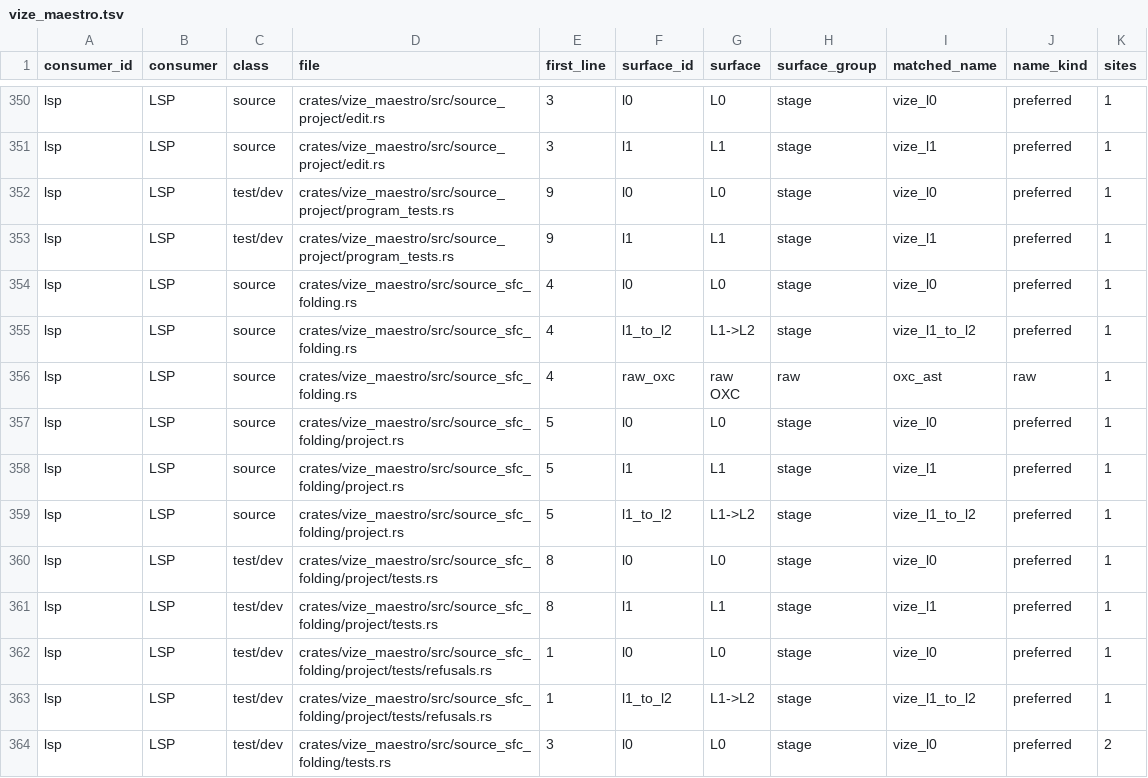
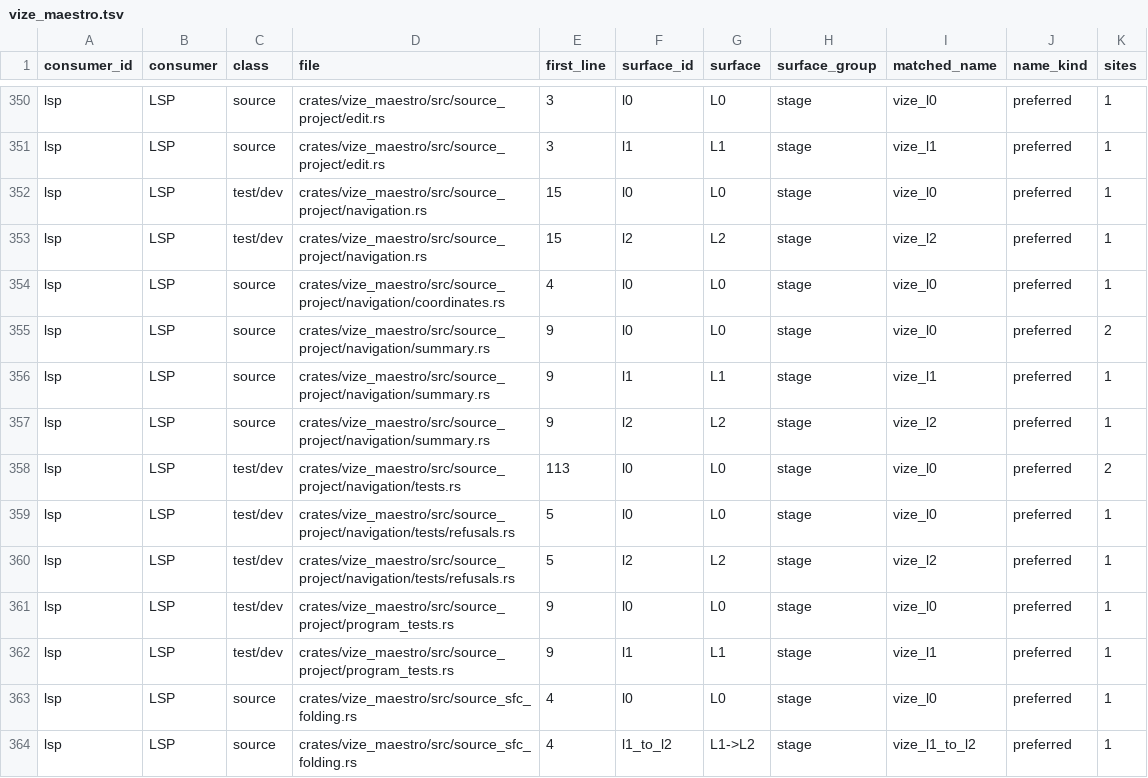
Before and after one commit to Hebilicious/vize, a TSV file: docs/davinci/plan/consumer-migration-surfaces/lsp/vize_maestro.tsv, drawn as a sheet; only a part is shown, gaps mark what is left out; the shorter side is filled out with more unchanged rows; the diff names each change by its address in the sheet, - before the commit and + after, or states it on an @@ line.

```diff
--- a/docs/davinci/plan/consumer-migration-surfaces/lsp/vize_maestro.tsv
+++ b/docs/davinci/plan/consumer-migration-surfaces/lsp/vize_maestro.tsv
+row 352: lsp | LSP | test/dev | crates/vize_maestro/src/source_project/navigation.rs | 15 | l0 | L0 | stage | vize_l0 | preferred | 1
+row 353: lsp | LSP | test/dev | crates/vize_maestro/src/source_project/navigation.rs | 15 | l2 | L2 | stage | vize_l2 | preferred | 1
+row 354: lsp | LSP | source | crates/vize_maestro/src/source_project/navigation/coordinates.rs | 4 | l0 | L0 | stage | vize_l0 | preferred | 1
+row 355: lsp | LSP | source | crates/vize_maestro/src/source_project/navigation/summary.rs | 9 | l0 | L0 | stage | vize_l0 | preferred | 2
+row 356: lsp | LSP | source | crates/vize_maestro/src/source_project/navigation/summary.rs | 9 | l1 | L1 | stage | vize_l1 | preferred | 1
+row 357: lsp | LSP | source | crates/vize_maestro/src/source_project/navigation/summary.rs | 9 | l2 | L2 | stage | vize_l2 | preferred | 1
+row 358: lsp | LSP | test/dev | crates/vize_maestro/src/source_project/navigation/tests.rs | 113 | l0 | L0 | stage | vize_l0 | preferred | 2
+row 359: lsp | LSP | test/dev | crates/vize_maestro/src/source_project/navigation/tests/refusals.rs | 5 | l0 | L0 | stage | vize_l0 | preferred | 1
+row 360: lsp | LSP | test/dev | crates/vize_maestro/src/source_project/navigation/tests/refusals.rs | 5 | l2 | L2 | stage | vize_l2 | preferred | 1
```
Also changed, not shown: 23 other files.
